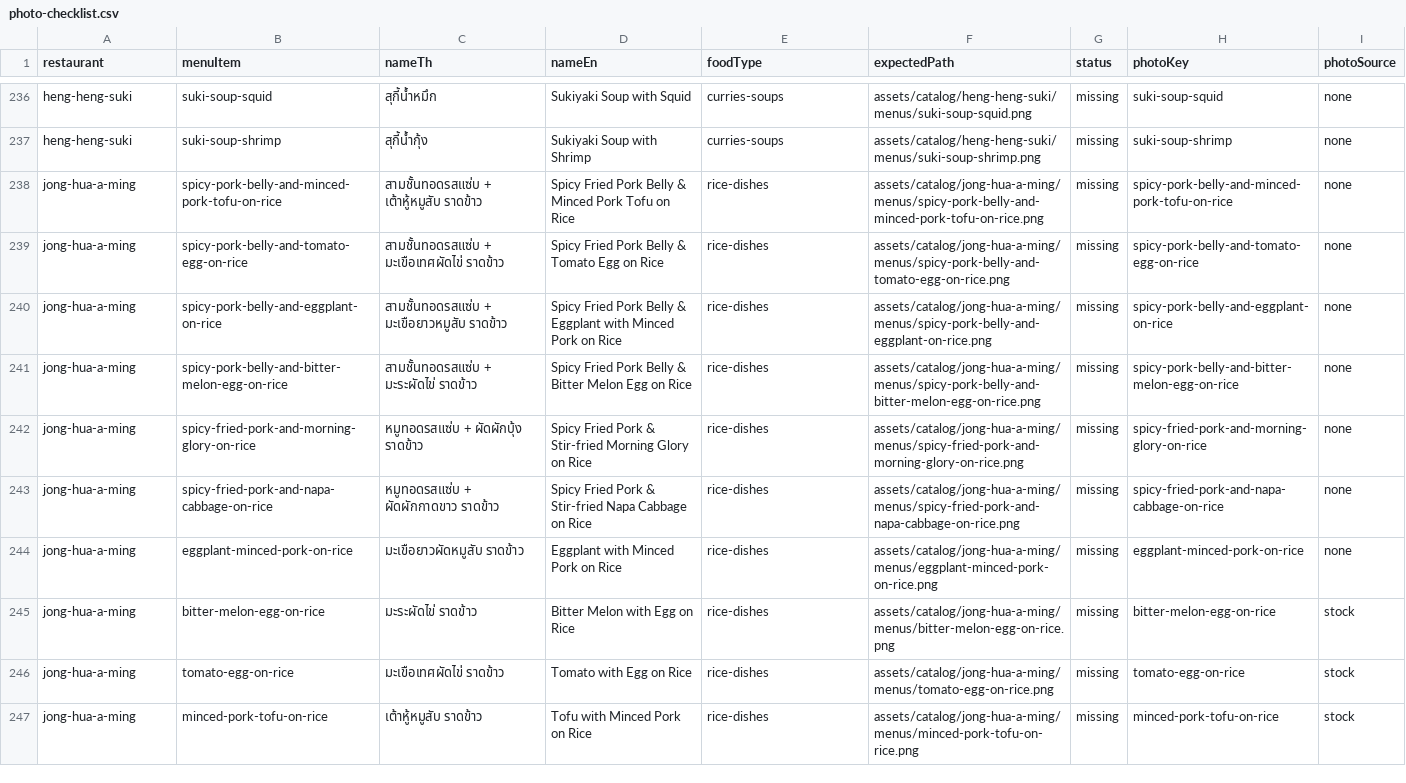
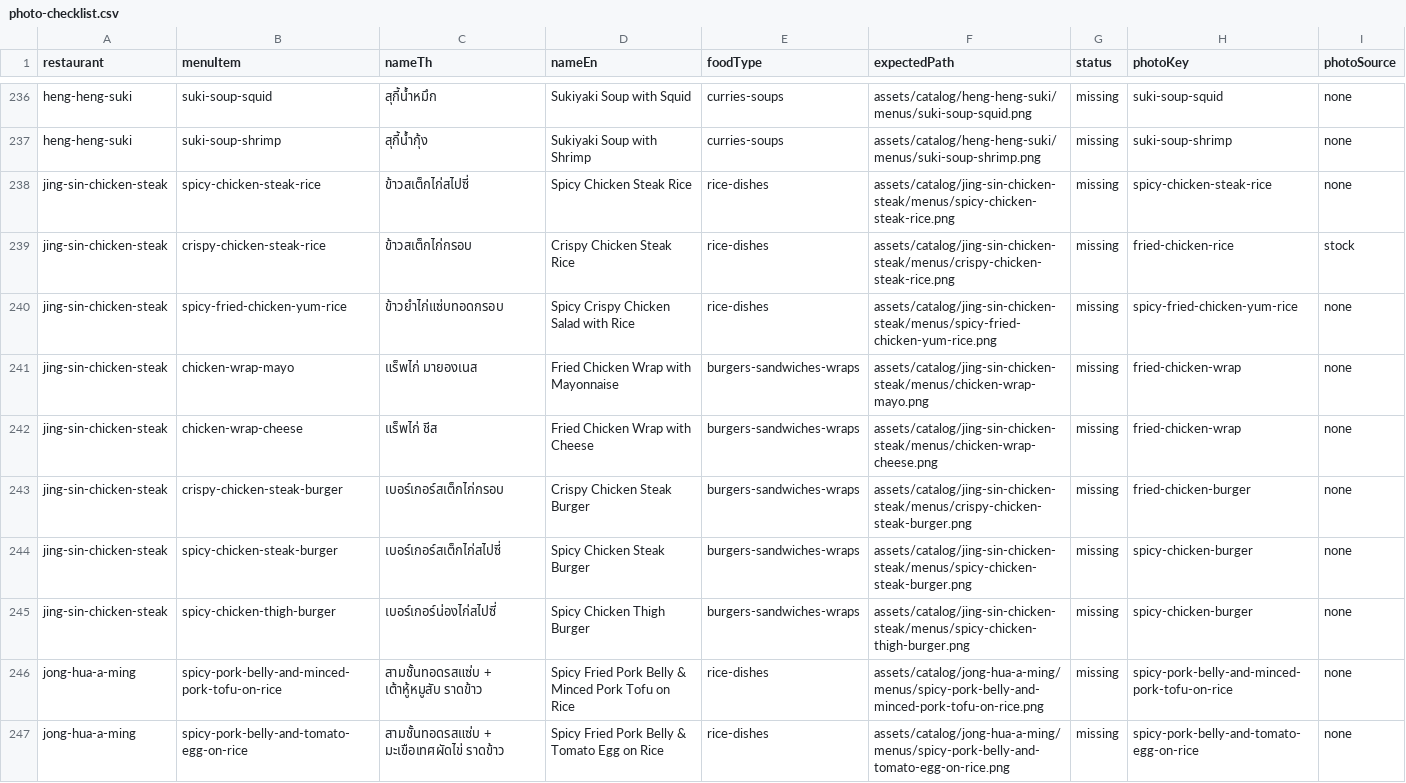
Before and after one commit to bear0420-47/Kinraidee, a CSV file: assets/catalog/photo-checklist.csv, drawn as a sheet; only a part is shown, gaps mark what is left out; the shorter side is filled out with more unchanged rows.

Commit message:
data(catalog): add Jing Sin Chicken Steak (8 dishes)
Adds Jing Sin Chicken Steak (Phahonyothin Road) from Grab screenshots captured 2026-10-27: chicken steak rice, spicy chicken rice salad, chicken burgers and wraps. Sharing sets and buckets, plain rice, side snacks, unavailable combos and cut-off items are left out.

```diff
--- a/assets/catalog/photo-checklist.csv
+++ b/assets/catalog/photo-checklist.csv
@@ -237,2 +237,10 @@ heng-heng-suki,suki-soup-squid,สุกี้น้ำหมึก,Sukiyaki Sou
 heng-heng-suki,suki-soup-shrimp,สุกี้น้ำกุ้ง,Sukiyaki Soup with Shrimp,curries-soups,assets/catalog/heng-heng-suki/menus/suki-soup-shrimp.png,missing,suki-soup-shrimp,none
+jing-sin-chicken-steak,spicy-chicken-steak-rice,ข้าวสเต็กไก่สไปซี่,Spicy Chicken Steak Rice,rice-dishes,assets/catalog/jing-sin-chicken-steak/menus/spicy-chicken-steak-rice.png,missing,spicy-chicken-steak-rice,none
+jing-sin-chicken-steak,crispy-chicken-steak-rice,ข้าวสเต็กไก่กรอบ,Crispy Chicken Steak Rice,rice-dishes,assets/catalog/jing-sin-chicken-steak/menus/crispy-chicken-steak-rice.png,missing,fried-chicken-rice,stock
+jing-sin-chicken-steak,spicy-fried-chicken-yum-rice,ข้าวยำไก่แซ่บทอดกรอบ,Spicy Crispy Chicken Salad with Rice,rice-dishes,assets/catalog/jing-sin-chicken-steak/menus/spicy-fried-chicken-yum-rice.png,missing,spicy-fried-chicken-yum-rice,none
+jing-sin-chicken-steak,chicken-wrap-mayo,แร็พไก่ มายองเนส,Fried Chicken Wrap with Mayonnaise,burgers-sandwiches-wraps,assets/catalog/jing-sin-chicken-steak/menus/chicken-wrap-mayo.png,missing,fried-chicken-wrap,none
+jing-sin-chicken-steak,chicken-wrap-cheese,แร็พไก่ ชีส,Fried Chicken Wrap with Cheese,burgers-sandwiches-wraps,assets/catalog/jing-sin-chicken-steak/menus/chicken-wrap-cheese.png,missing,fried-chicken-wrap,none
+jing-sin-chicken-steak,crispy-chicken-steak-burger,เบอร์เกอร์สเต็กไก่กรอบ,Crispy Chicken Steak Burger,burgers-sandwiches-wraps,assets/catalog/jing-sin-chicken-steak/menus/crispy-chicken-steak-burger.png,missing,fried-chicken-burger,none
+jing-sin-chicken-steak,spicy-chicken-steak-burger,เบอร์เกอร์สเต็กไก่สไปซี่,Spicy Chicken Steak Burger,burgers-sandwiches-wraps,assets/catalog/jing-sin-chicken-steak/menus/spicy-chicken-steak-burger.png,missing,spicy-chicken-burger,none
+jing-sin-chicken-steak,spicy-chicken-thigh-burger,เบอร์เกอร์น่องไก่สไปซี่,Spicy Chicken Thigh Burger,burgers-sandwiches-wraps,assets/catalog/jing-sin-chicken-steak/menus/spicy-chicken-thigh-burger.png,missing,spicy-chicken-burger,none
 jong-hua-a-ming,spicy-pork-belly-and-minced-pork-tofu-on-rice,สามชั้นทอดรสแซ่บ + เต้าหู้หมูสับ ราดข้าว,Spicy Fried Pork Belly & Minced Pork Tofu on Rice,rice-dishes,assets/catalog/jong-hua-a-ming/menus/spicy-pork-belly-and-minced-pork-tofu-on-rice.png,missing,spicy-pork-belly-and-minced-pork-tofu-on-rice,none
```
Also changed, not shown: 2 other files.
